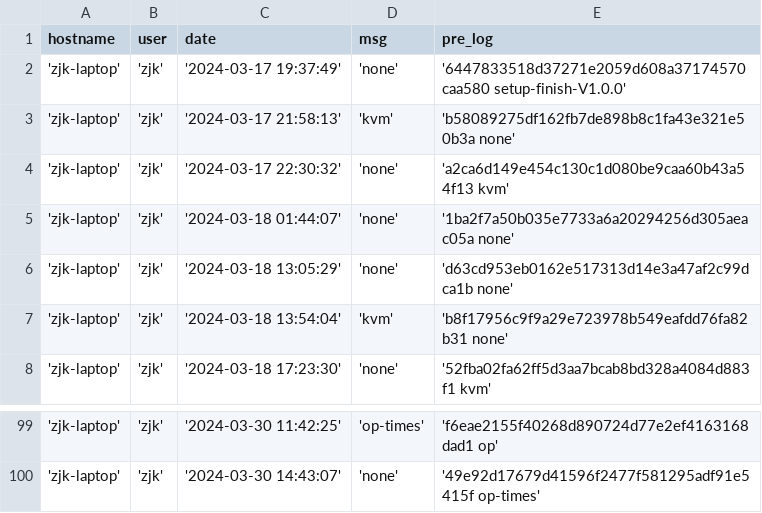
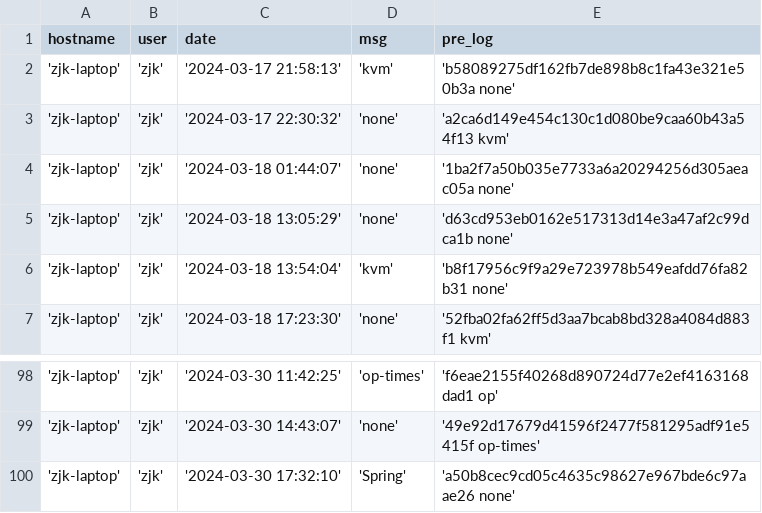
Before and after one commit to creatern/NoteBook, a CSV file: ilog/igit_log.csv, drawn as a sheet; only a part is shown, gaps mark what is left out.

Commit message:
Spring

```diff
--- a/ilog/igit_log.csv
+++ b/ilog/igit_log.csv
@@ -1,3 +1,2 @@
 hostname,user,date,msg,pre_log
-'zjk-laptop','zjk','2024-03-17 19:37:49','none','6447833518d37271e2059d608a37174570caa580 setup-finish-V1.0.0'
 'zjk-laptop','zjk','2024-03-17 21:58:13','kvm','b58089275df162fb7de898b8c1fa43e321e50b3a none'
@@ -100 +99,2 @@ hostname,user,date,msg,pre_log
 'zjk-laptop','zjk','2024-03-30 14:43:07','none','49e92d17679d41596f2477f581295adf91e5415f op-times'
+'zjk-laptop','zjk','2024-03-30 17:32:10','Spring','a50b8cec9cd05c4635c98627e967bde6c97aae26 none'
```
Also changed, not shown: ilog/igit_log_local.csv, 30 other files.
